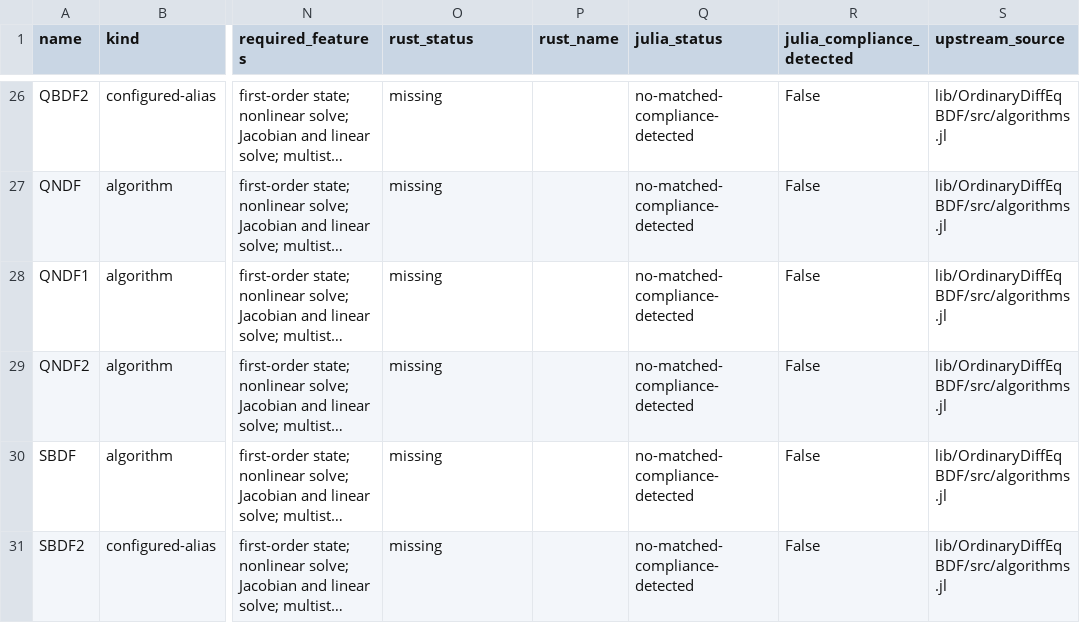
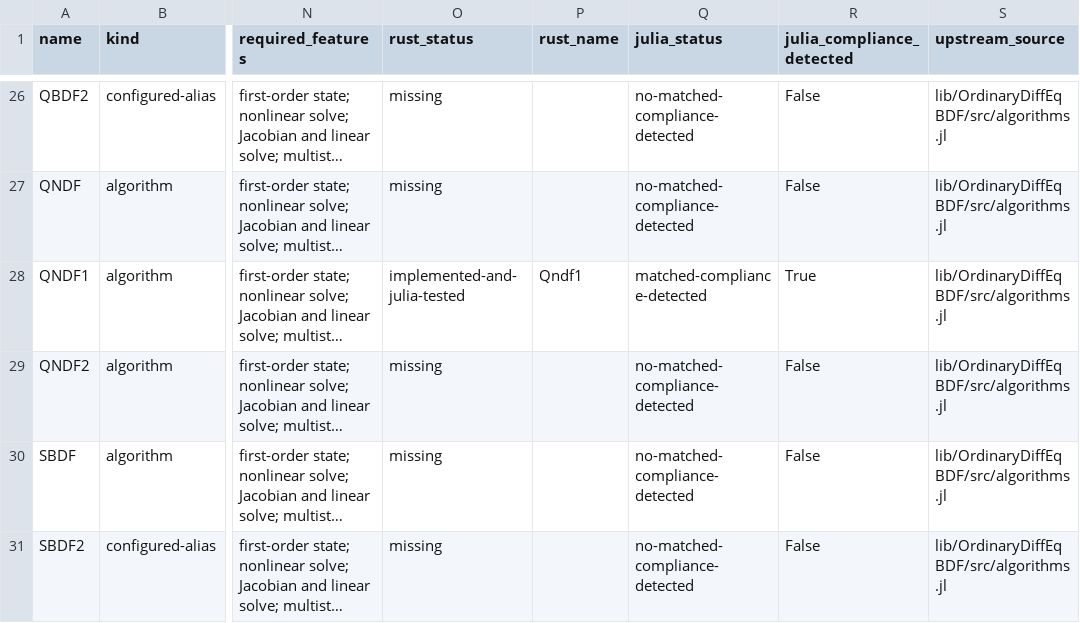
Before and after one commit to Wouittone/differential-equations-rs, a CSV file: docs/ode_algorithm_inventory.csv, drawn as a sheet; only a part is shown, gaps mark what is left out; long unchanged cells end in …; the diff names each change by its address in the sheet, - before the commit and + after, or states it on an @@ line.

Commit message:
docs: refresh QNDF1 inventory and status

```diff
--- a/docs/ode_algorithm_inventory.csv
+++ b/docs/ode_algorithm_inventory.csv
-O28 (rust_status): missing
+O28 (rust_status): implemented-and-julia-tested
-P28 (rust_name): (empty)
+P28 (rust_name): Qndf1
-Q28 (julia_status): no-matched-compliance-detected
+Q28 (julia_status): matched-compliance-detected
-R28 (julia_compliance_detected): False
+R28 (julia_compliance_detected): True
```
Also changed, not shown: 3 other files.
